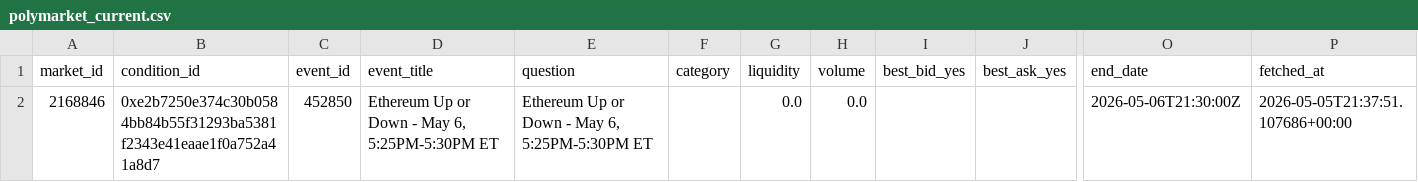
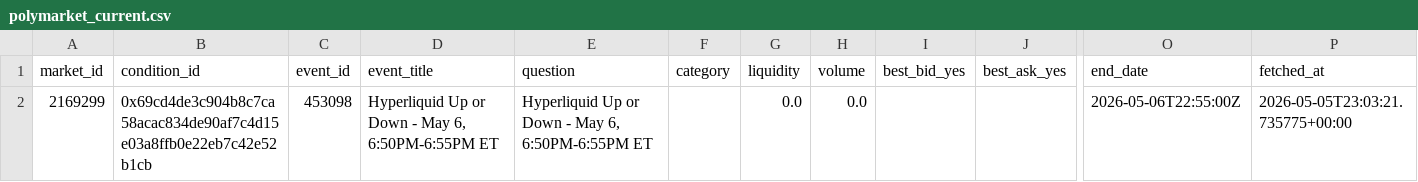
Before and after one commit to kanbeOK/time-wasting-repo-2, a CSV file: data/polymarket_current.csv, drawn as a sheet; only a part is shown, gaps mark what is left out; removed rows and columns are numbered as before the commit, all else as after; rows hold the shown columns only; the diff names each change by its address in the sheet, - before the commit and + after, or states it on an @@ line.

```diff
--- a/data/polymarket_current.csv
+++ b/data/polymarket_current.csv
-row 2: 2168846 | 0xe2b7250e374c30b0584bb84b55f31293ba5381f2343e41eaae1f0a752a41a8d7 | 452850 | Ethereum Up or Down - May 6, 5:25PM-5:30PM ET | Ethereum Up or Down - May 6, 5:25PM-5:30PM ET |  | 0.0 | 0.0 |  |  | 2026-05-06T21:30:00Z | 2026-05-05T21:37:51.107686+00:00
+row 2: 2169299 | 0x69cd4de3c904b8c7ca58acac834de90af7c4d15e03a8ffb0e22eb7c42e52b1cb | 453098 | Hyperliquid Up or Down - May 6, 6:50PM-6:55PM ET | Hyperliquid Up or Down - May 6, 6:50PM-6:55PM ET |  | 0.0 | 0.0 |  |  | 2026-05-06T22:55:00Z | 2026-05-05T23:03:21.735775+00:00
```
